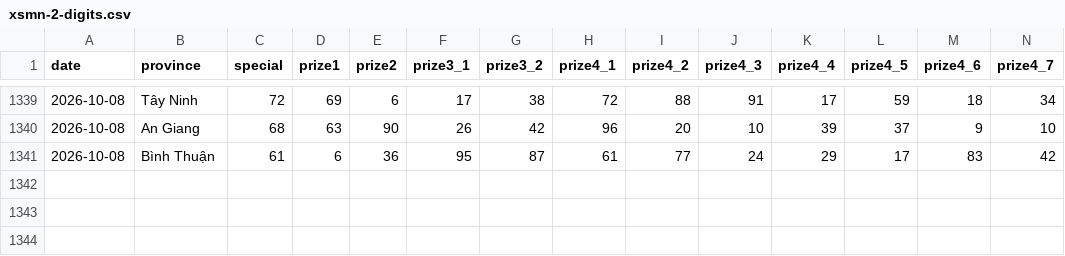
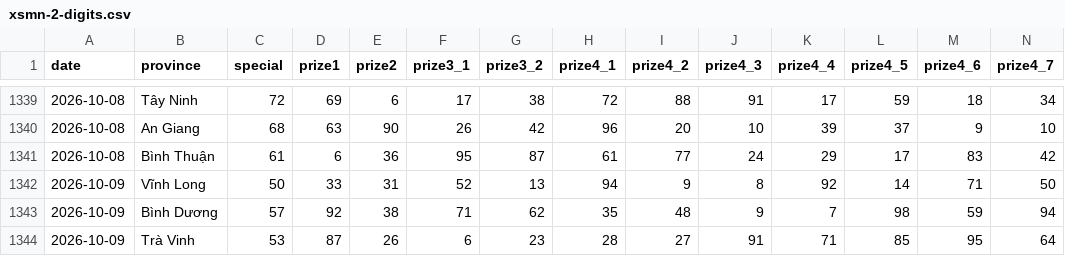
Before and after one commit to phuc341986/vietnam-lottery, a CSV file: data/xsmn-2-digits.csv, drawn as a sheet; only a part is shown, gaps mark what is left out; rows hold the shown columns only; the diff names each change by its address in the sheet, - before the commit and + after, or states it on an @@ line.

```diff
--- a/data/xsmn-2-digits.csv
+++ b/data/xsmn-2-digits.csv
+row 1342: 2026-10-09 | Vĩnh Long | 50 | 33 | 31 | 52 | 13 | 94 | 9 | 8 | 92 | 14 | 71 | 50
+row 1343: 2026-10-09 | Bình Dương | 57 | 92 | 38 | 71 | 62 | 35 | 48 | 9 | 7 | 98 | 59 | 94
+row 1344: 2026-10-09 | Trà Vinh | 53 | 87 | 26 | 6 | 23 | 28 | 27 | 91 | 71 | 85 | 95 | 64
```
Also changed, not shown: data/xsmn-sparse.csv, data/xsmn.csv, 8 other files.
